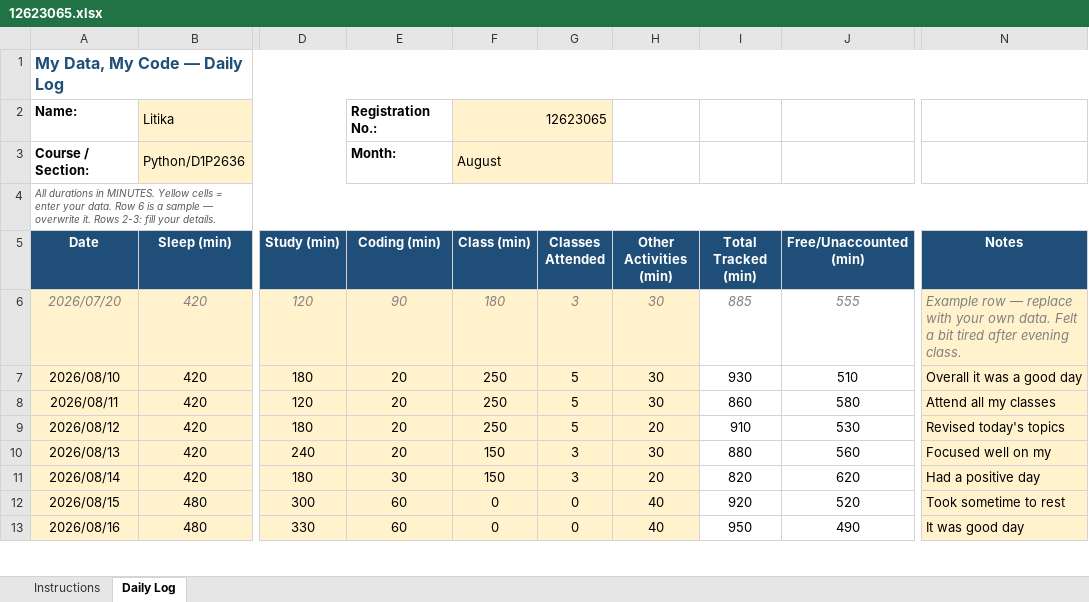
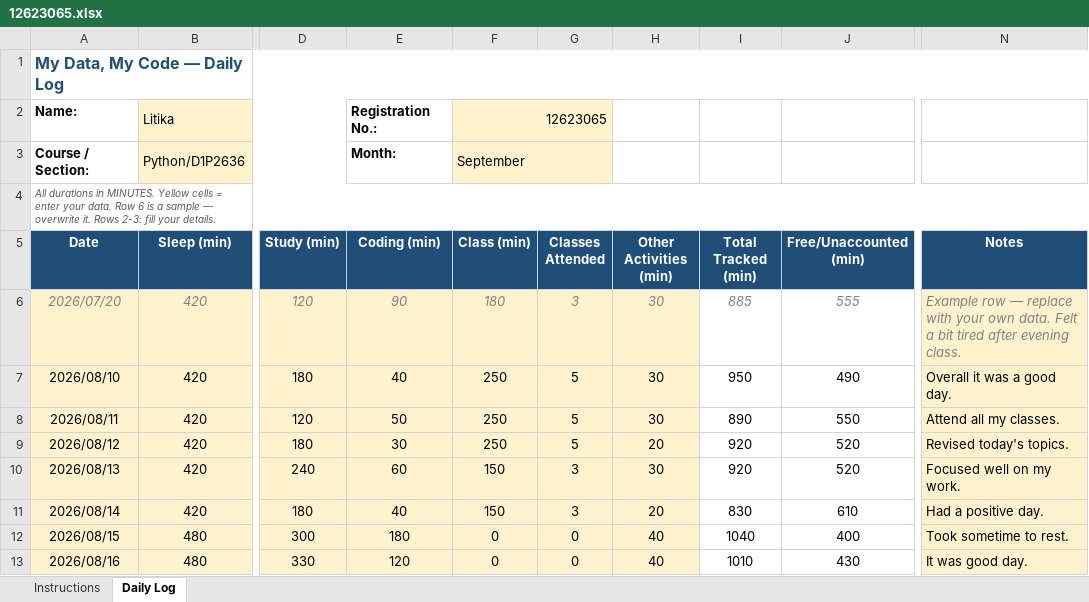
Before and after one commit to litikathakur927-cloud/CAP776, an Excel workbook: 12623065.xlsx, sheet Daily Log, drawn as a sheet; only a part is shown, gaps mark what is left out; values as stored, in another font and other column widths than the file's, no borders; conditional formats not drawn; the diff covers the shown part only; the diff names each change by its address in the sheet, - before the commit and + after, or states it on an @@ line.

Commit message:
Daily routine

```diff
--- a/12623065.xlsx (sheet Daily Log)
+++ b/12623065.xlsx (sheet Daily Log)
-F3 (Class (min)): August
+F3 (Class (min)): September
-E7 (Coding (min)): 20
+E7 (Coding (min)): 40
-I7 (Total Tracked (min)): 930
+I7 (Total Tracked (min)): 950
-J7 (Free/Unaccounted (min)): 510
+J7 (Free/Unaccounted (min)): 490
-N7 (Notes): Overall it was a good day
+N7 (Notes): Overall it was a good day.
-E8 (Coding (min)): 20
+E8 (Coding (min)): 50
-I8 (Total Tracked (min)): 860
+I8 (Total Tracked (min)): 890
-J8 (Free/Unaccounted (min)): 580
+J8 (Free/Unaccounted (min)): 550
-N8 (Notes): Attend all my classes
+N8 (Notes): Attend all my classes.
-E9 (Coding (min)): 20
+E9 (Coding (min)): 30
-I9 (Total Tracked (min)): 910
+I9 (Total Tracked (min)): 920
-J9 (Free/Unaccounted (min)): 530
+J9 (Free/Unaccounted (min)): 520
-N9 (Notes): Revised today's topics
+N9 (Notes): Revised today's topics.
-E10 (Coding (min)): 20
+E10 (Coding (min)): 60
-I10 (Total Tracked (min)): 880
+I10 (Total Tracked (min)): 920
-J10 (Free/Unaccounted (min)): 560
+J10 (Free/Unaccounted (min)): 520
-N10 (Notes): Focused well on my
+N10 (Notes): Focused well on my work.
-E11 (Coding (min)): 30
+E11 (Coding (min)): 40
-I11 (Total Tracked (min)): 820
+I11 (Total Tracked (min)): 830
-J11 (Free/Unaccounted (min)): 620
+J11 (Free/Unaccounted (min)): 610
-N11 (Notes): Had a positive day
+N11 (Notes): Had a positive day.
-E12 (Coding (min)): 60
+E12 (Coding (min)): 180
-I12 (Total Tracked (min)): 920
+I12 (Total Tracked (min)): 1040
-J12 (Free/Unaccounted (min)): 520
+J12 (Free/Unaccounted (min)): 400
-N12 (Notes): Took sometime to rest
+N12 (Notes): Took sometime to rest.
-E13 (Coding (min)): 60
+E13 (Coding (min)): 120
-I13 (Total Tracked (min)): 950
+I13 (Total Tracked (min)): 1010
-J13 (Free/Unaccounted (min)): 490
+J13 (Free/Unaccounted (min)): 430
-N13 (Notes): It was good day
+N13 (Notes): It was good day.
```
Also changed, not shown: 55 edited cells elsewhere in this sheet.
